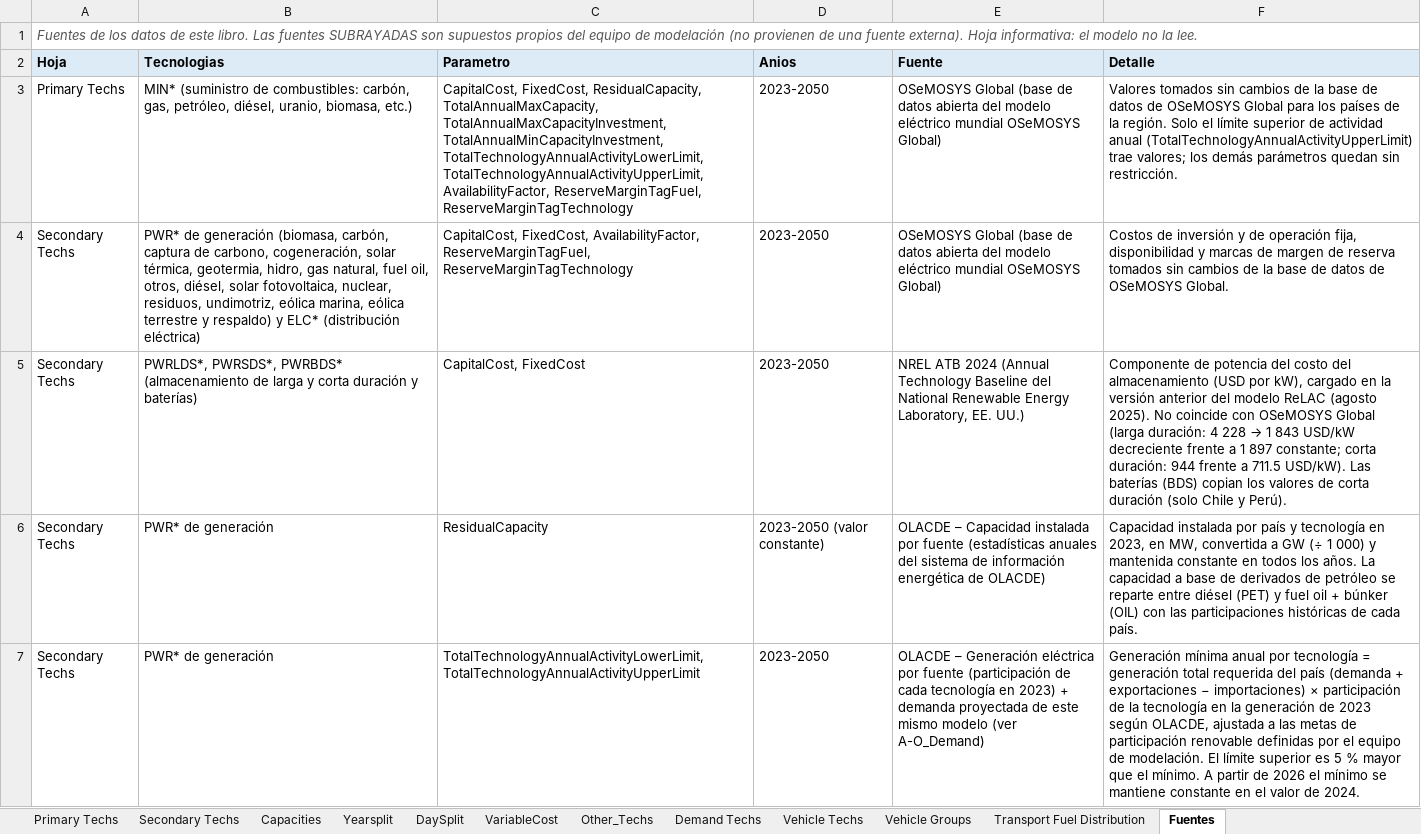
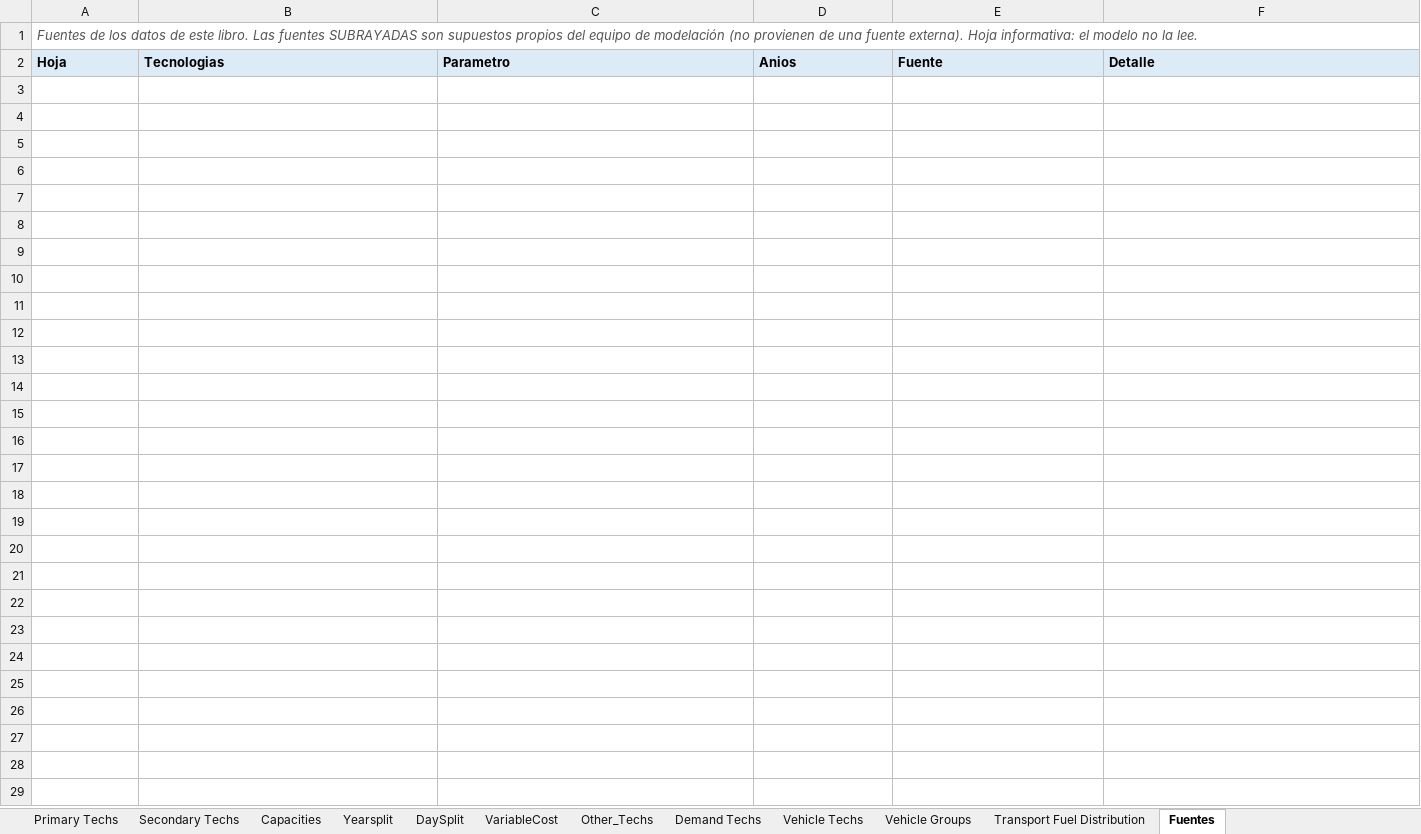
Before and after one commit to Climate-Lead-Group/relac_tx, an Excel workbook: inputs/Miscellaneous/A-O_Parametrization.xlsx, sheet Fuentes, drawn as a sheet; only a part is shown; values as stored, in another font and other column widths than the file's, no borders; the diff covers the shown part only; the diff names each change by its address in the sheet, - before the commit and + after, or states it on an @@ line.

Commit message:
fix(fuentes): plantillas de Miscellaneous con hoja "Fuentes" vacia (solo titulo y encabezado)
Las plantillas de inputs/Miscellaneous no tienen datos, asi que no pueden tener
fuentes: add_fuentes_sheet.py ahora les escribe la hoja con el titulo y el
encabezado pero sin filas (targets() marca las plantillas; run() les pasa []).
Los 8 A-O de los escenarios y A-Xtra_Storage siguen recibiendo la tabla completa.
Test: nueva verificacion de plantilla vacia. README de data_patches actualizado.

```diff
--- a/inputs/Miscellaneous/A-O_Parametrization.xlsx (sheet Fuentes)
+++ b/inputs/Miscellaneous/A-O_Parametrization.xlsx (sheet Fuentes)
-row 3: Primary Techs | MIN* (suministro de combustibles: carbón, gas, petróleo, diésel, uranio, biomasa, etc.) | CapitalCost, FixedCost, ResidualCapacity, TotalAnnualMaxCapacity, TotalAnnualMaxCapacityInvestment, TotalAnnualMinCapacityInvestment, TotalTechnologyAnnualActivityLowerLimit, TotalTechnologyAnnualActivityUpperLimit, AvailabilityFactor, ReserveMarginTagFuel, ReserveMarginTagTechnology | 2023-2050 | OSeMOSYS Global (base de datos abierta del modelo eléctrico mundial OSeMOSYS Global) | Valores tomados sin cambios de la base de datos de OSeMOSYS Global para los países de la región. Solo el límite superior de actividad anual (TotalTechnologyAnnualActivityUpperLimit) trae valores; los demás parámetros quedan sin restricción.
-row 4: Secondary Techs | PWR* de generación (biomasa, carbón, captura de carbono, cogeneración, solar térmica, geotermia, hidro, gas natural, fuel oil, otros, diésel, solar fotovoltaica, nuclear, residuos, undimotriz, eólica marina, eólica terrestre y respaldo) y ELC* (distribución eléctrica) | CapitalCost, FixedCost, AvailabilityFactor, ReserveMarginTagFuel, ReserveMarginTagTechnology | 2023-2050 | OSeMOSYS Global (base de datos abierta del modelo eléctrico mundial OSeMOSYS Global) | Costos de inversión y de operación fija, disponibilidad y marcas de margen de reserva tomados sin cambios de la base de datos de OSeMOSYS Global.
-row 5: Secondary Techs | PWRLDS*, PWRSDS*, PWRBDS* (almacenamiento de larga y corta duración y baterías) | CapitalCost, FixedCost | 2023-2050 | NREL ATB 2024 (Annual Technology Baseline del National Renewable Energy Laboratory, EE. UU.) | Componente de potencia del costo del almacenamiento (USD por kW), cargado en la versión anterior del modelo ReLAC (agosto 2025). No coincide con OSeMOSYS Global (larga duración: 4 228 → 1 843 USD/kW decreciente frente a 1 897 constante; corta duración: 944 frente a 711.5 USD/kW). Las baterías (BDS) copian los valores de corta duración (solo Chile y Perú).
-row 6: Secondary Techs | PWR* de generación | ResidualCapacity | 2023-2050 (valor constante) | OLACDE – Capacidad instalada por fuente (estadísticas anuales del sistema de información energética de OLACDE) | Capacidad instalada por país y tecnología en 2023, en MW, convertida a GW (÷ 1 000) y mantenida constante en todos los años. La capacidad a base de derivados de petróleo se reparte entre diésel (PET) y fuel oil + búnker (OIL) con las participaciones históricas de cada país.
-row 7: Secondary Techs | PWR* de generación | TotalTechnologyAnnualActivityLowerLimit, TotalTechnologyAnnualActivityUpperLimit | 2023-2050 | OLACDE – Generación eléctrica por fuente (participación de cada tecnología en 2023) + demanda proyectada de este mismo modelo (ver A-O_Demand) | Generación mínima anual por tecnología = generación total requerida del país (demanda + exportaciones − importaciones) × participación de la tecnología en la generación de 2023 según OLACDE, ajustada a las metas de participación renovable definidas por el equipo de modelación. El límite superior es 5 % mayor que el mínimo. A partir de 2026 el mínimo se mantiene constante en el valor de 2024.
```
Also changed, not shown: 75 removed rows elsewhere in this sheet, inputs/Miscellaneous/A-O_Demand.xlsx, inputs/Miscellaneous/A-Xtra_Storage.xlsx, 3 other files.
